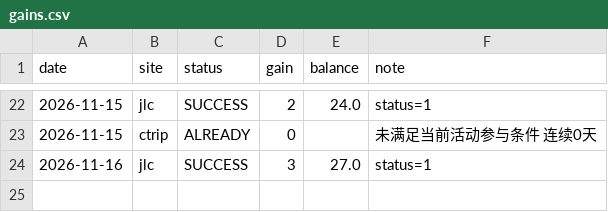
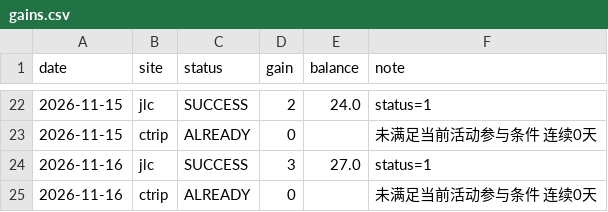
Before and after one commit to DM-1107/smzdm-checkin, a CSV file: gains.csv, drawn as a sheet; only a part is shown, gaps mark what is left out; the diff names each change by its address in the sheet, - before the commit and + after, or states it on an @@ line.

```diff
--- a/gains.csv
+++ b/gains.csv
+row 25: 2026-11-16 | ctrip | ALREADY | 0 |  | 未满足当前活动参与条件 连续0天
```
